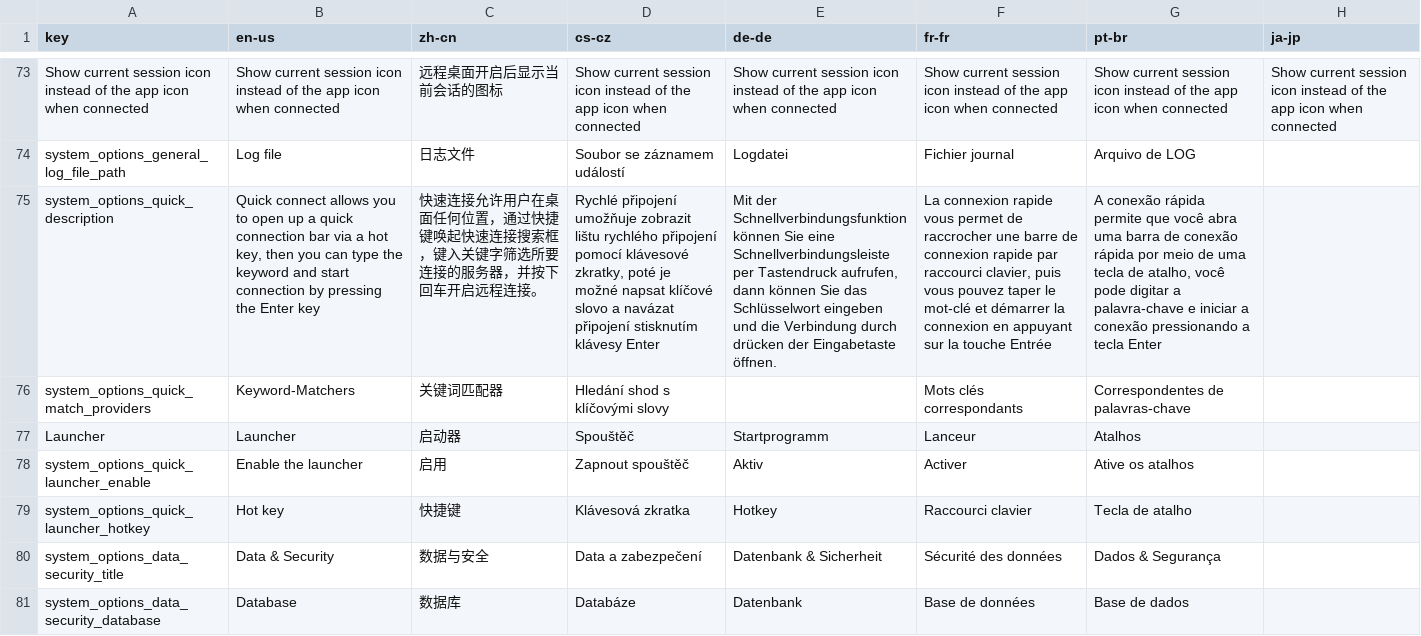
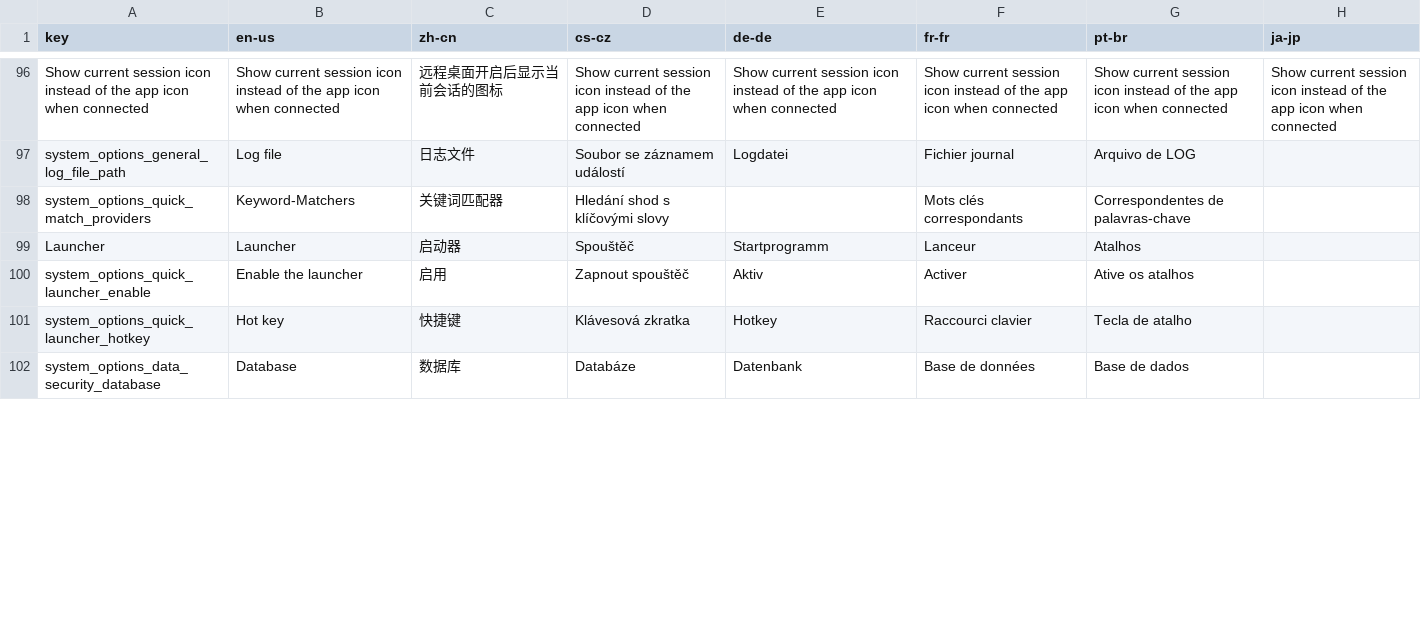
Before and after one commit to 1Remote/1Remote, a CSV file: Ui/Resources/Languages/glossary.csv, drawn as a sheet; only a part is shown, gaps mark what is left out; removed rows and columns are numbered as before the commit, all else as after; the diff covers the shown part only; the diff names each change by its address in the sheet, - before the commit and + after, or states it on an @@ line.

```diff
--- a/Ui/Resources/Languages/glossary.csv
+++ b/Ui/Resources/Languages/glossary.csv
-row 75: system_options_quick_description | Quick connect allows you to open up a quick connection bar via a hot key, then you can type the keyword and start connection by pressing the Enter key | 快速连接允许用户在桌面任何位置，通过快捷键唤起快速连接搜索框，键入关键字筛选所要连接的服务器，并按下回车开启远程连接。 | Rychlé připojení umožňuje zobrazit lištu rychlého připojení pomocí klávesové zkratky, poté je možné napsat klíčové slovo a navázat připojení stisknutím klávesy Enter | Mit der Schnellverbindungsfunktion können Sie eine Schnellverbindungsleiste per Tastendruck aufrufen, dann können Sie das Schlüsselwort eingeben und die Verbindung durch drücken der Eingabetaste öffnen. | La connexion rapide vous permet de raccrocher une barre de connexion rapide par raccourci clavier, puis vous pouvez taper le mot-clé et démarrer la connexion en appuyant sur la touche Entrée | A conexão rápida permite que você abra uma barra de conexão rápida por meio de uma tecla de atalho, você pode digitar a palavra-chave e iniciar a conexão pressionando a tecla Enter
-row 80: system_options_data_security_title | Data & Security | 数据与安全 | Data a zabezpečení | Datenbank & Sicherheit | Sécurité des données | Dados & Segurança
```
Also changed, not shown: 12 removed rows, 43 moved rows and 3 edited cells elsewhere in this file, 18 other files.
